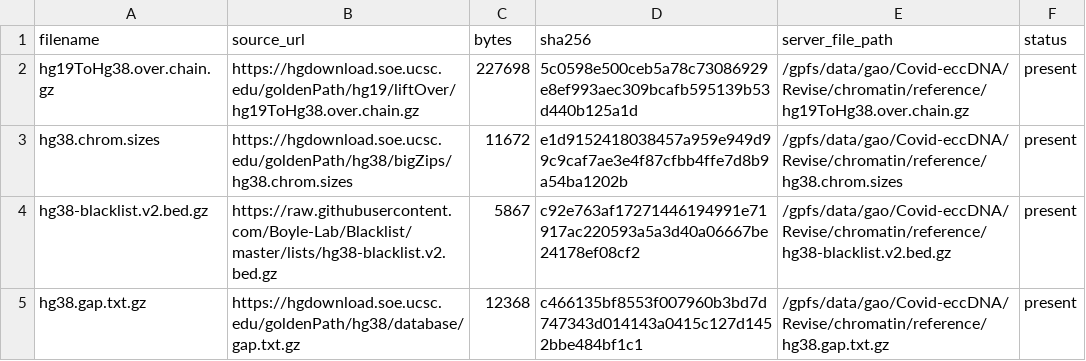
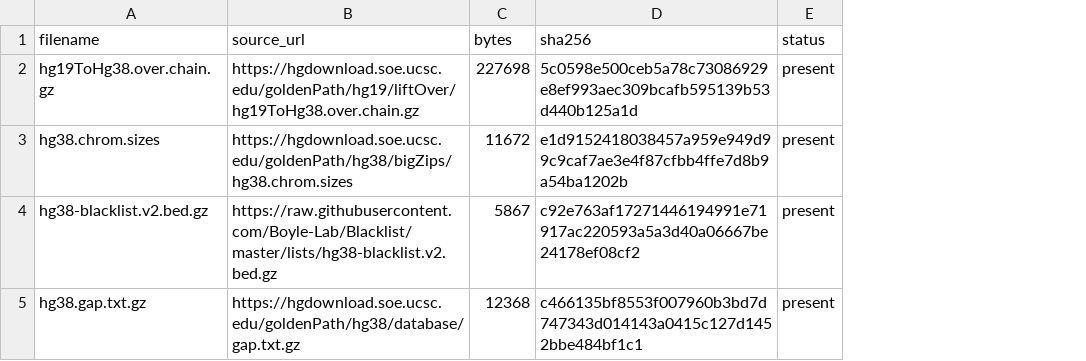
Before and after one commit to gaochengwen/plasma-eccDNA-COVID19, a TSV file: docs/reference_manifest.tsv, drawn as a sheet; the diff names each change by its address in the sheet, - before the commit and + after, or states it on an @@ line.

```diff
--- a/docs/reference_manifest.tsv
+++ b/docs/reference_manifest.tsv
-column E (server_file_path), rows 2-5: /gpfs/data/gao/Covid-eccDNA/Revise/chromatin/reference/hg19ToHg38.over.chain.gz | /gpfs/data/gao/Covid-eccDNA/Revise/chromatin/reference/hg38.chrom.sizes | /gpfs/data/gao/Covid-eccDNA/Revise/chromatin/reference/hg38-blacklist.v2.bed.gz | /gpfs/data/gao/Covid-eccDNA/Revise/chromatin/reference/hg38.gap.txt.gz
```
Also changed, not shown: docs/provenance.tsv, docs/table_source_map.tsv, 12 other files.
